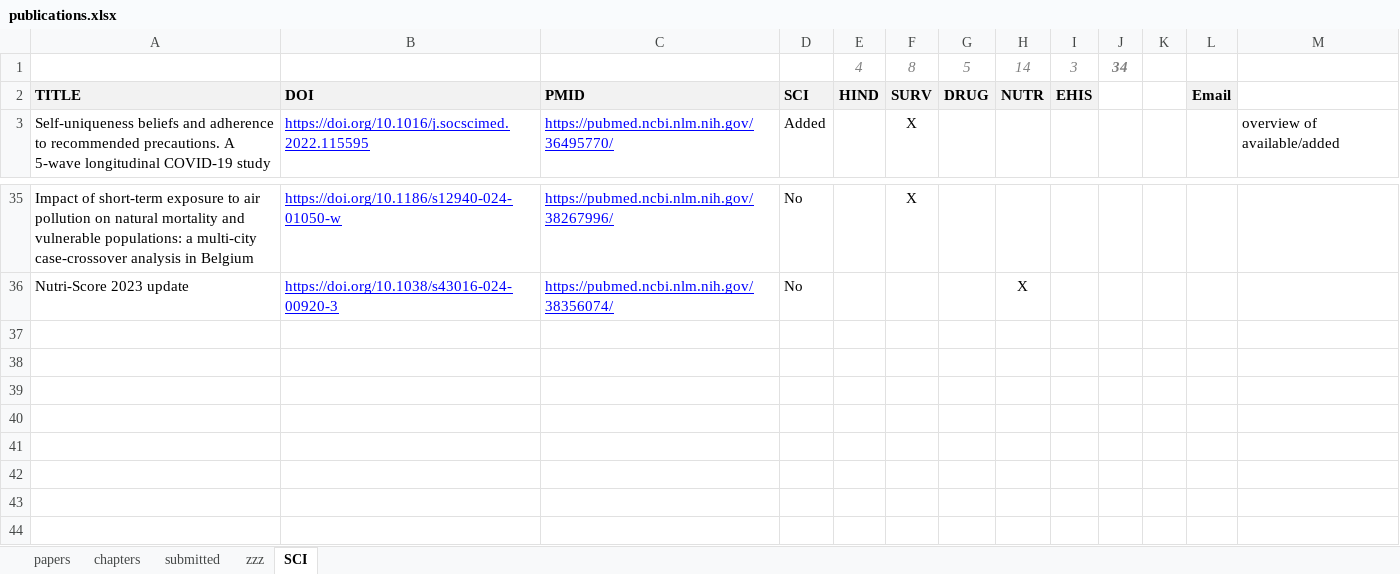
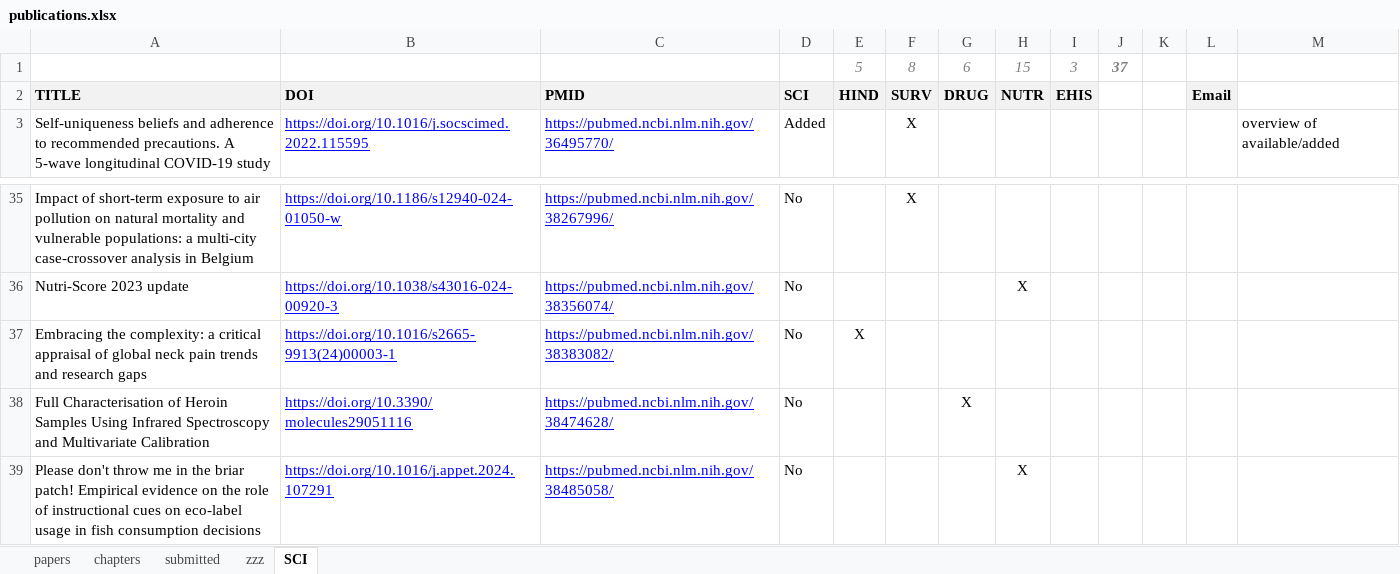
Before and after one commit to brechtdv/brechtdv.github.io, an Excel workbook: publications.xlsx, sheet SCI, drawn as a sheet; only a part is shown, gaps mark what is left out; values as stored, in another font and other column widths than the file's, no borders; conditional formats not drawn; removed rows and columns are numbered as before the commit, all else as after; the diff names each change by its address in the sheet, - before the commit and + after, or states it on an @@ line.

```diff
--- a/publications.xlsx (sheet SCI)
+++ b/publications.xlsx (sheet SCI)
-row 1:  |  |  |  | 4 | 8 | 5 | 14 | 3 | 34
+row 1:  |  |  |  | 5 | 8 | 6 | 15 | 3 | 37
+row 37: Embracing the complexity: a critical appraisal of global neck pain trends and research gaps | https://doi.org/10.1016/s2665-9913(24)00003-1 | https://pubmed.ncbi.nlm.nih.gov/38383082/ | No | X
+row 38: Full Characterisation of Heroin Samples Using Infrared Spectroscopy and Multivariate Calibration | https://doi.org/10.3390/molecules29051116 | https://pubmed.ncbi.nlm.nih.gov/38474628/ | No |  |  | X
+row 39: Please don't throw me in the briar patch! Empirical evidence on the role of instructional cues on eco-label usage in fish consumption decisions | https://doi.org/10.1016/j.appet.2024.107291 | https://pubmed.ncbi.nlm.nih.gov/38485058/ | No |  |  |  | X
```
Also changed, not shown: sheet submitted, sheet papers, sheet zzz, 2 other files.
